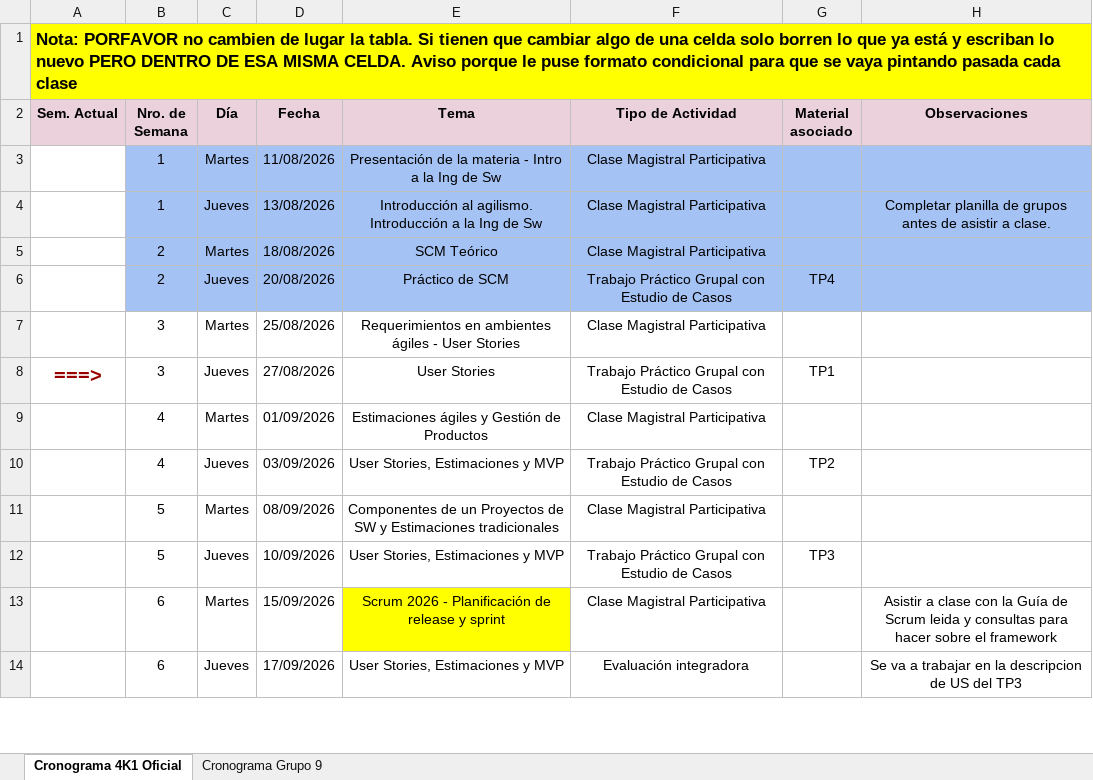
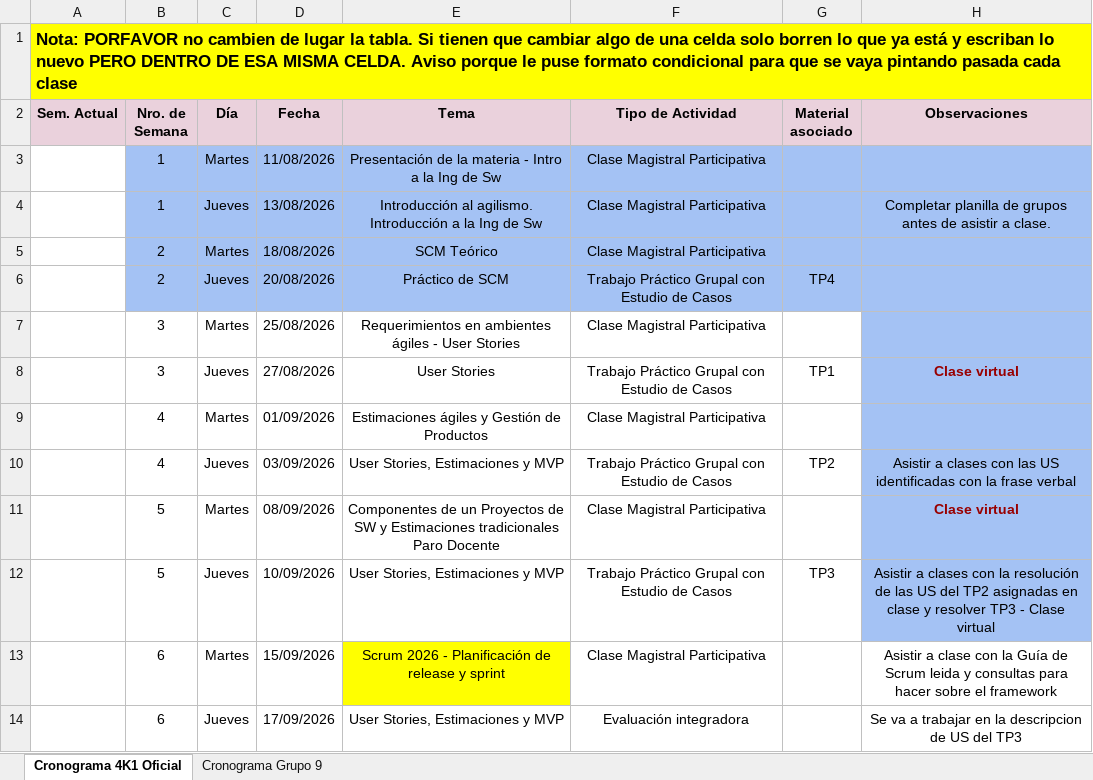
Before and after one commit to agustinajuri18/ISW-G9-4K1-2026, an Excel workbook: Planificacion/ISW_Calendario_Estudio.xlsx, sheet Cronograma 4K1 Oficial, drawn as a sheet; only a part is shown; values as stored, in another font and other column widths than the file's, no borders; charts and pictures and conditional formats and table styles not drawn; ↵ is a line break in a cell; the diff covers the shown part only; the diff names each change by its address in the sheet, - before the commit and + after, or states it on an @@ line.

Commit message:
Actualización calendario 6/10

```diff
--- a/Planificacion/ISW_Calendario_Estudio.xlsx (sheet Cronograma 4K1 Oficial)
+++ b/Planificacion/ISW_Calendario_Estudio.xlsx (sheet Cronograma 4K1 Oficial)
-H7:H12 fill: none
+H7:H12 fill: #A4C2F4
-A8 (Sem. Actual): ===>
+A8 (Sem. Actual): (empty)
-H8 (Observaciones): (empty)
+H8 (Observaciones): Clase virtual
-H10 (Observaciones): (empty)
+H10 (Observaciones): Asistir a clases con las US identificadas con la frase verbal
-E11 (Tema): …Estimaciones tradicionales
+E11 (Tema): …Estimaciones tradicionales ↵ Paro Docente
-H11 (Observaciones): (empty)
+H11 (Observaciones): Clase virtual
-H12 (Observaciones): (empty)
+H12 (Observaciones): Asistir a clases con la resolución de las US del TP2 asignadas en clase y resolver TP3 - Clase virtual
```
Also changed, not shown: 13 edited cells and cell formats elsewhere in this sheet, sheet Cronograma Grupo 9, formulas that keep their value, charts or pictures.
